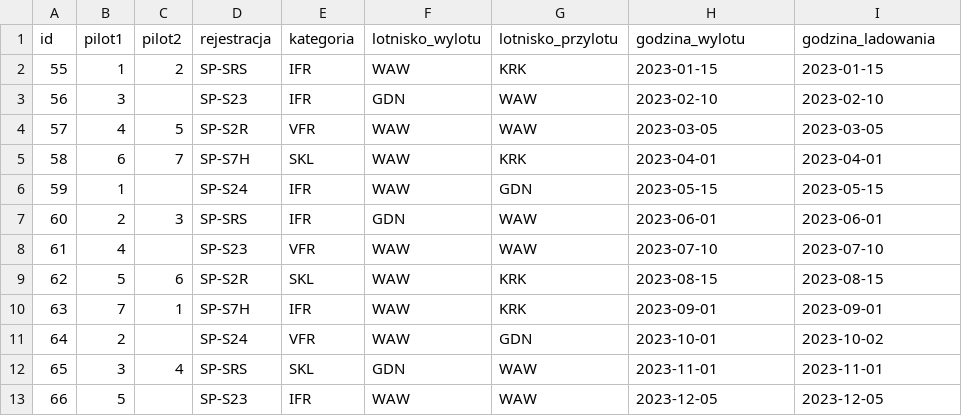
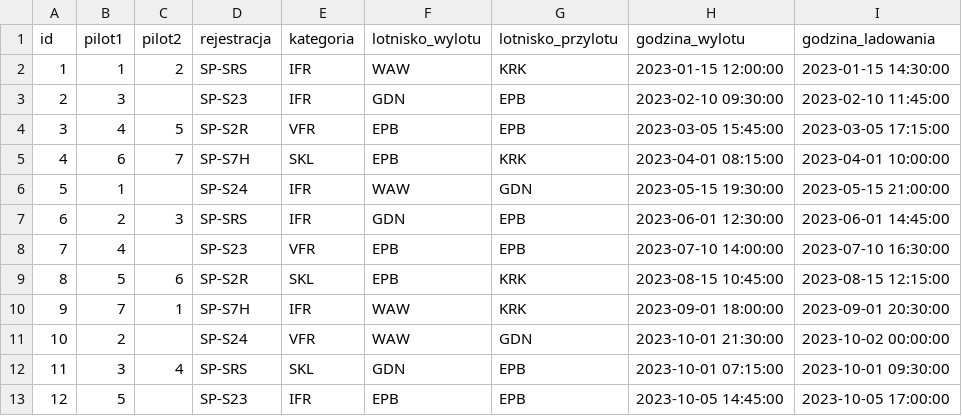
Before and after one commit to gubapatryk/dblot, a CSV file: csv/loty.csv, drawn as a sheet; only a part is shown; the diff covers the shown part only; the diff names each change by its address in the sheet, - before the commit and + after, or states it on an @@ line.

```diff
--- a/csv/loty.csv
+++ b/csv/loty.csv
@@ column A (id) renumbered between rows 2 and 22 @@
-H2 (godzina_wylotu): 2023-01-15
+H2 (godzina_wylotu): 2023-01-15 12:00:00
-I2 (godzina_ladowania): 2023-01-15
+I2 (godzina_ladowania): 2023-01-15 14:30:00
-G3:G4 (lotnisko_przylotu): WAW
+G3:G4 (lotnisko_przylotu): EPB
-H3 (godzina_wylotu): 2023-02-10
+H3 (godzina_wylotu): 2023-02-10 09:30:00
-I3 (godzina_ladowania): 2023-02-10
+I3 (godzina_ladowania): 2023-02-10 11:45:00
-F4:F5 (lotnisko_wylotu): WAW
+F4:F5 (lotnisko_wylotu): EPB
-H4 (godzina_wylotu): 2023-03-05
+H4 (godzina_wylotu): 2023-03-05 15:45:00
-I4 (godzina_ladowania): 2023-03-05
+I4 (godzina_ladowania): 2023-03-05 17:15:00
-H5 (godzina_wylotu): 2023-04-01
+H5 (godzina_wylotu): 2023-04-01 08:15:00
-I5 (godzina_ladowania): 2023-04-01
+I5 (godzina_ladowania): 2023-04-01 10:00:00
-H6 (godzina_wylotu): 2023-05-15
+H6 (godzina_wylotu): 2023-05-15 19:30:00
-I6 (godzina_ladowania): 2023-05-15
+I6 (godzina_ladowania): 2023-05-15 21:00:00
-G7:G8 (lotnisko_przylotu): WAW
+G7:G8 (lotnisko_przylotu): EPB
-H7 (godzina_wylotu): 2023-06-01
+H7 (godzina_wylotu): 2023-06-01 12:30:00
-I7 (godzina_ladowania): 2023-06-01
+I7 (godzina_ladowania): 2023-06-01 14:45:00
-F8:F9 (lotnisko_wylotu): WAW
+F8:F9 (lotnisko_wylotu): EPB
-H8 (godzina_wylotu): 2023-07-10
+H8 (godzina_wylotu): 2023-07-10 14:00:00
-I8 (godzina_ladowania): 2023-07-10
+I8 (godzina_ladowania): 2023-07-10 16:30:00
-H9 (godzina_wylotu): 2023-08-15
+H9 (godzina_wylotu): 2023-08-15 10:45:00
-I9 (godzina_ladowania): 2023-08-15
+I9 (godzina_ladowania): 2023-08-15 12:15:00
-H10 (godzina_wylotu): 2023-09-01
+H10 (godzina_wylotu): 2023-09-01 18:00:00
-I10 (godzina_ladowania): 2023-09-01
+I10 (godzina_ladowania): 2023-09-01 20:30:00
-H11 (godzina_wylotu): 2023-10-01
+H11 (godzina_wylotu): 2023-10-01 21:30:00
-I11 (godzina_ladowania): 2023-10-02
+I11 (godzina_ladowania): 2023-10-02 00:00:00
-G12:G13 (lotnisko_przylotu): WAW
+G12:G13 (lotnisko_przylotu): EPB
-H12 (godzina_wylotu): 2023-11-01
+H12 (godzina_wylotu): 2023-10-01 07:15:00
-I12 (godzina_ladowania): 2023-11-01
+I12 (godzina_ladowania): 2023-10-01 09:30:00
-F13 (lotnisko_wylotu): WAW
+F13 (lotnisko_wylotu): EPB
-H13 (godzina_wylotu): 2023-12-05
+H13 (godzina_wylotu): 2023-10-05 14:45:00
-I13 (godzina_ladowania): 2023-12-05
+I13 (godzina_ladowania): 2023-10-05 17:00:00
```
Also changed, not shown: 6 removed rows and 27 edited cells elsewhere in this file, 7 other files.
